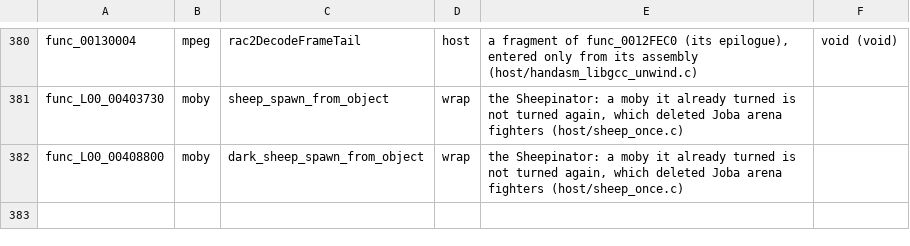
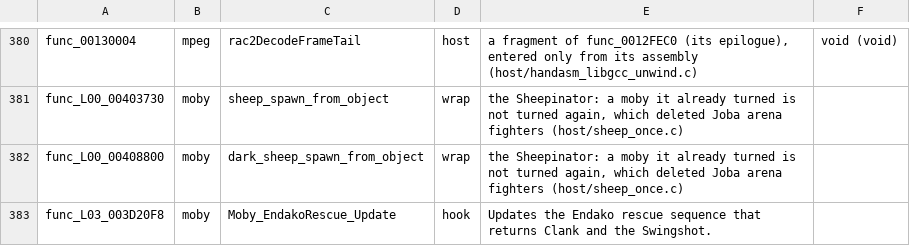
Before and after one commit to OpenRAC/OpenRAC, a TSV file: port/game/rac2-ntsc/libraries.tsv, drawn as a sheet; only a part is shown, gaps mark what is left out; the diff names each change by its address in the sheet, - before the commit and + after, or states it on an @@ line.

```diff
--- a/port/game/rac2-ntsc/libraries.tsv
+++ b/port/game/rac2-ntsc/libraries.tsv
+row 383: func_L03_003D20F8 | moby | Moby_EndakoRescue_Update | hook | Updates the Endako rescue sequence that returns Clank and the Swingshot.
```
Also changed, not shown: port/game/rac2-pal/libraries.tsv, 14 other files.
